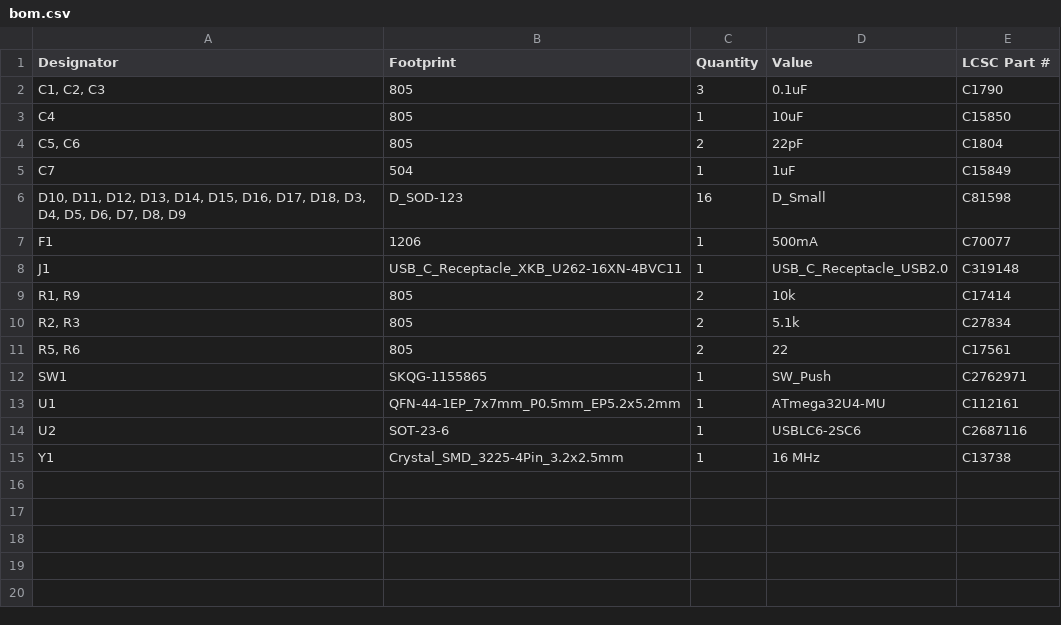
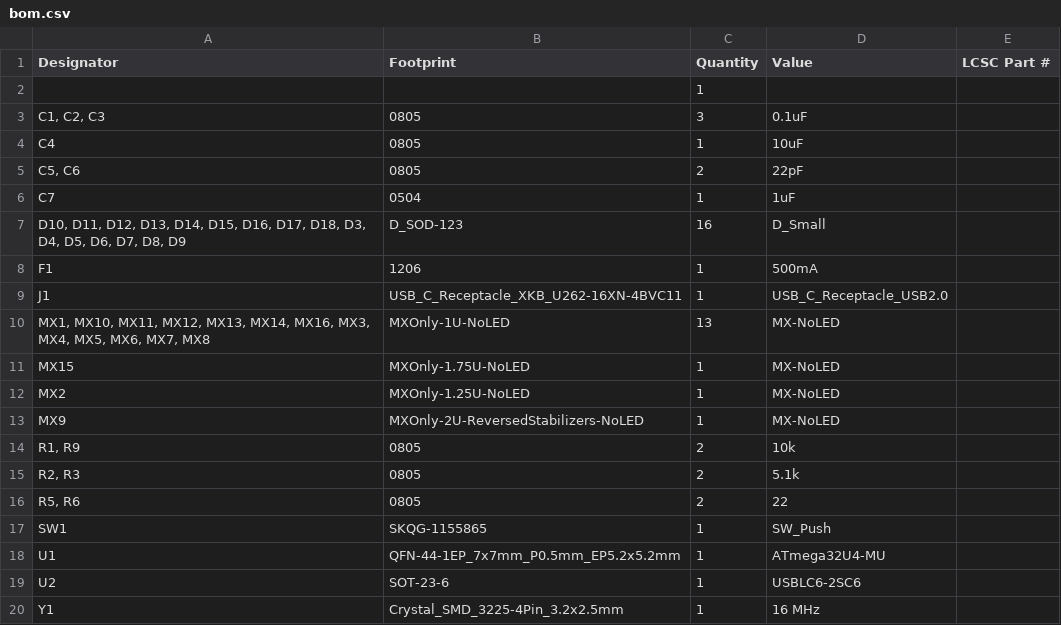
Before and after one commit to NCKiser/masochist16, a CSV file: production/bom.csv, drawn as a sheet.

```diff
--- a/production/bom.csv
+++ b/production/bom.csv
@@ -1,15 +1,20 @@
 Designator,Footprint,Quantity,Value,LCSC Part #
-"C1, C2, C3",805,3,0.1uF,C1790
-C4,805,1,10uF,C15850
-"C5, C6",805,2,22pF,C1804
-C7,504,1,1uF,C15849
-"D10, D11, D12, D13, D14, D15, D16, D17, D18, D3, D4, D5, D6, D7, D8, D9",D_SOD-123,16,D_Small,C81598
-F1,1206,1,500mA,C70077
-J1,USB_C_Receptacle_XKB_U262-16XN-4BVC11,1,USB_C_Receptacle_USB2.0,C319148
-"R1, R9",805,2,10k,C17414
-"R2, R3",805,2,5.1k,C27834
-"R5, R6",805,2,22,C17561
-SW1,SKQG-1155865,1,SW_Push,C2762971
-U1,QFN-44-1EP_7x7mm_P0.5mm_EP5.2x5.2mm,1,ATmega32U4-MU,C112161
-U2,SOT-23-6,1,USBLC6-2SC6,C2687116
-Y1,Crystal_SMD_3225-4Pin_3.2x2.5mm,1,16 MHz,C13738
+,,1,,
+"C1, C2, C3",0805,3,0.1uF,
+C4,0805,1,10uF,
+"C5, C6",0805,2,22pF,
+C7,0504,1,1uF,
+"D10, D11, D12, D13, D14, D15, D16, D17, D18, D3, D4, D5, D6, D7, D8, D9",D_SOD-123,16,D_Small,
+F1,1206,1,500mA,
+J1,USB_C_Receptacle_XKB_U262-16XN-4BVC11,1,USB_C_Receptacle_USB2.0,
+"MX1, MX10, MX11, MX12, MX13, MX14, MX16, MX3, MX4, MX5, MX6, MX7, MX8",MXOnly-1U-NoLED,13,MX-NoLED,
+MX15,MXOnly-1.75U-NoLED,1,MX-NoLED,
+MX2,MXOnly-1.25U-NoLED,1,MX-NoLED,
+MX9,MXOnly-2U-ReversedStabilizers-NoLED,1,MX-NoLED,
+"R1, R9",0805,2,10k,
+"R2, R3",0805,2,5.1k,
+"R5, R6",0805,2,22,
+SW1,SKQG-1155865,1,SW_Push,
+U1,QFN-44-1EP_7x7mm_P0.5mm_EP5.2x5.2mm,1,ATmega32U4-MU,
+U2,SOT-23-6,1,USBLC6-2SC6,
+Y1,Crystal_SMD_3225-4Pin_3.2x2.5mm,1,16 MHz,
```
Also changed, not shown: 15 other files.
